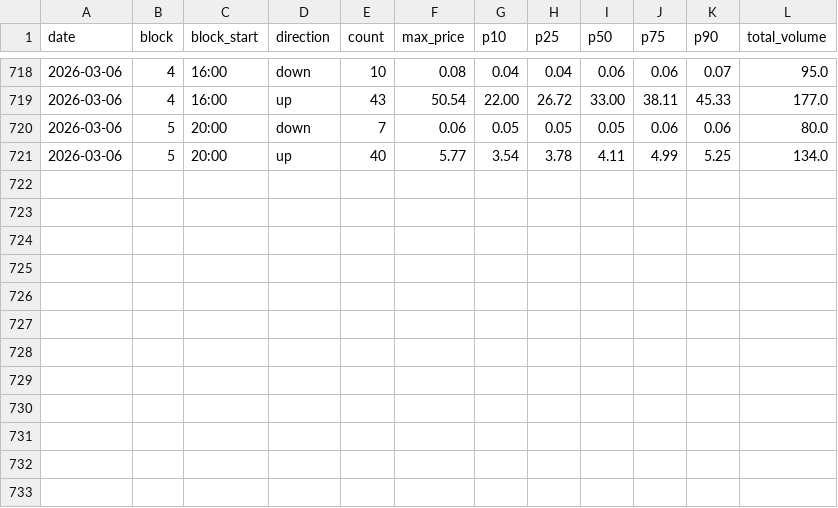
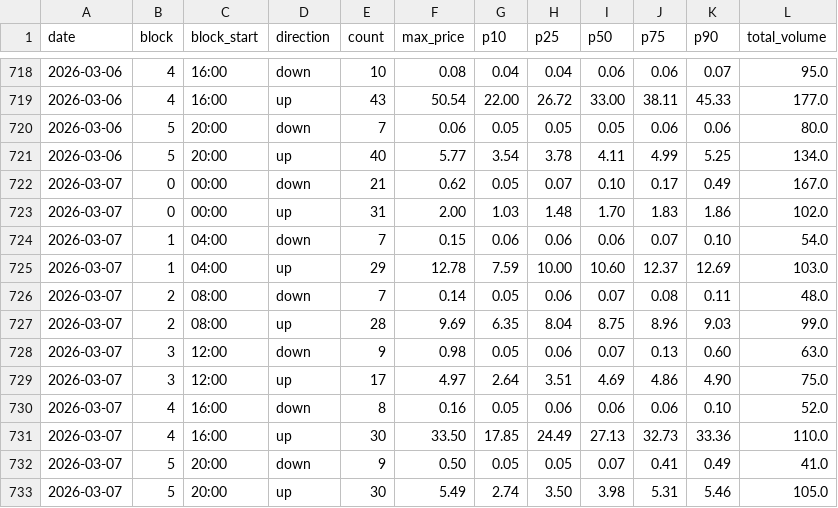
Before and after one commit to stranma/algo-energy-web, a CSV file: data/entsoe/afrr/2026.csv, drawn as a sheet; only a part is shown, gaps mark what is left out; the diff names each change by its address in the sheet, - before the commit and + after, or states it on an @@ line.

```diff
--- a/data/entsoe/afrr/2026.csv
+++ b/data/entsoe/afrr/2026.csv
+row 722: 2026-03-07 | 0 | 00:00 | down | 21 | 0.62 | 0.05 | 0.07 | 0.10 | 0.17 | 0.49 | 167.0
+row 723: 2026-03-07 | 0 | 00:00 | up | 31 | 2.00 | 1.03 | 1.48 | 1.70 | 1.83 | 1.86 | 102.0
+row 724: 2026-03-07 | 1 | 04:00 | down | 7 | 0.15 | 0.06 | 0.06 | 0.06 | 0.07 | 0.10 | 54.0
+row 725: 2026-03-07 | 1 | 04:00 | up | 29 | 12.78 | 7.59 | 10.00 | 10.60 | 12.37 | 12.69 | 103.0
+row 726: 2026-03-07 | 2 | 08:00 | down | 7 | 0.14 | 0.05 | 0.06 | 0.07 | 0.08 | 0.11 | 48.0
+row 727: 2026-03-07 | 2 | 08:00 | up | 28 | 9.69 | 6.35 | 8.04 | 8.75 | 8.96 | 9.03 | 99.0
+row 728: 2026-03-07 | 3 | 12:00 | down | 9 | 0.98 | 0.05 | 0.06 | 0.07 | 0.13 | 0.60 | 63.0
+row 729: 2026-03-07 | 3 | 12:00 | up | 17 | 4.97 | 2.64 | 3.51 | 4.69 | 4.86 | 4.90 | 75.0
+row 730: 2026-03-07 | 4 | 16:00 | down | 8 | 0.16 | 0.05 | 0.06 | 0.06 | 0.06 | 0.10 | 52.0
+row 731: 2026-03-07 | 4 | 16:00 | up | 30 | 33.50 | 17.85 | 24.49 | 27.13 | 32.73 | 33.36 | 110.0
+row 732: 2026-03-07 | 5 | 20:00 | down | 9 | 0.50 | 0.05 | 0.05 | 0.07 | 0.41 | 0.49 | 41.0
+row 733: 2026-03-07 | 5 | 20:00 | up | 30 | 5.49 | 2.74 | 3.50 | 3.98 | 5.31 | 5.46 | 105.0
```
Also changed, not shown: data/entsoe/mfrr/2026.csv.
